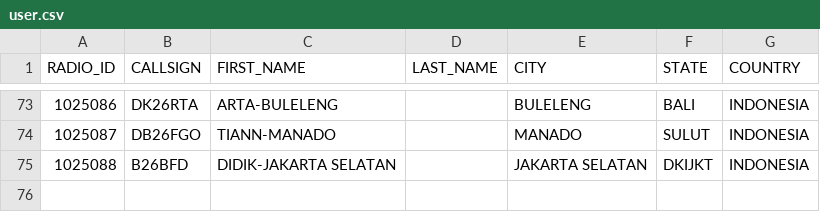
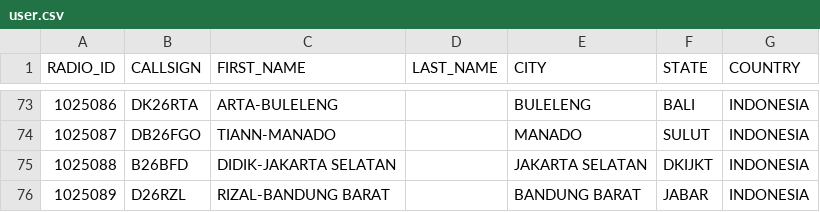
Before and after one commit to tombolptt/KT25ARI, a CSV file: user.csv, drawn as a sheet; only a part is shown, gaps mark what is left out; the diff names each change by its address in the sheet, - before the commit and + after, or states it on an @@ line.

Commit message:
Update user.csv

```diff
--- a/user.csv
+++ b/user.csv
+row 76: 1025089 | D26RZL | RIZAL-BANDUNG BARAT |  | BANDUNG BARAT | JABAR | INDONESIA
```
